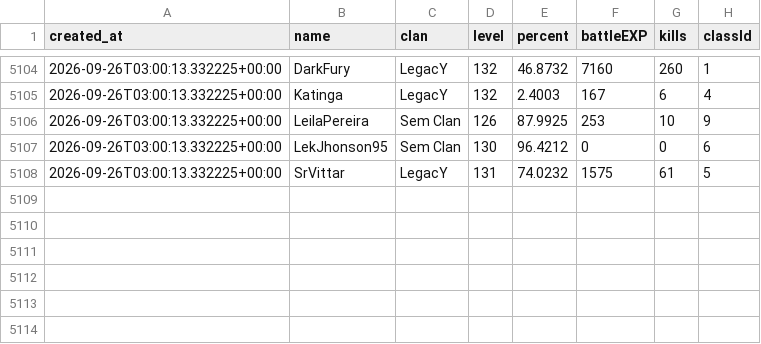
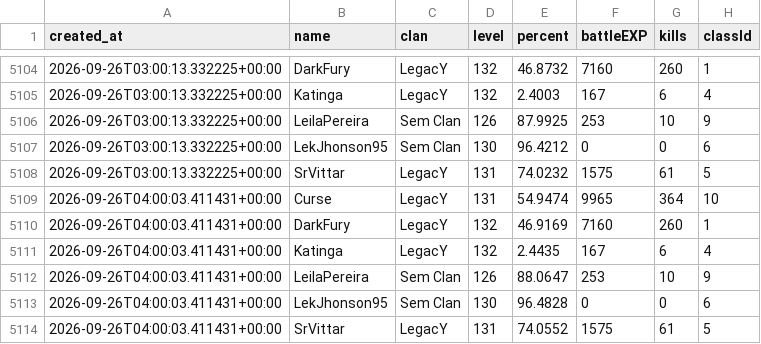
Before and after one commit to FlynMael/aorus-xp-tracker, a CSV file: data/history.csv, drawn as a sheet; only a part is shown, gaps mark what is left out.

```diff
--- a/data/history.csv
+++ b/data/history.csv
@@ -5108 +5108,7 @@ created_at,name,clan,level,percent,battleEXP,kills,classId
 2026-09-26T03:00:13.332225+00:00,SrVittar,LegacY,131,74.0232,1575,61,5
+2026-09-26T04:00:03.411431+00:00,Curse,LegacY,131,54.9474,9965,364,10
+2026-09-26T04:00:03.411431+00:00,DarkFury,LegacY,132,46.9169,7160,260,1
+2026-09-26T04:00:03.411431+00:00,Katinga,LegacY,132,2.4435,167,6,4
+2026-09-26T04:00:03.411431+00:00,LeilaPereira,Sem Clan,126,88.0647,253,10,9
+2026-09-26T04:00:03.411431+00:00,LekJhonson95,Sem Clan,130,96.4828,0,0,6
+2026-09-26T04:00:03.411431+00:00,SrVittar,LegacY,131,74.0552,1575,61,5
```
Also changed, not shown: data/drops.csv, 1 other file.
